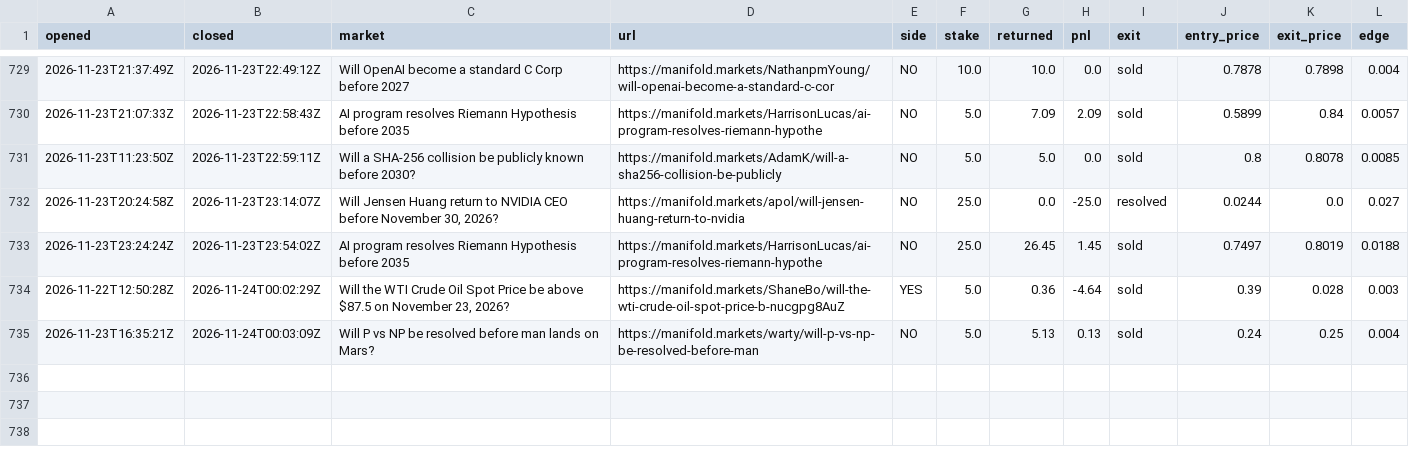
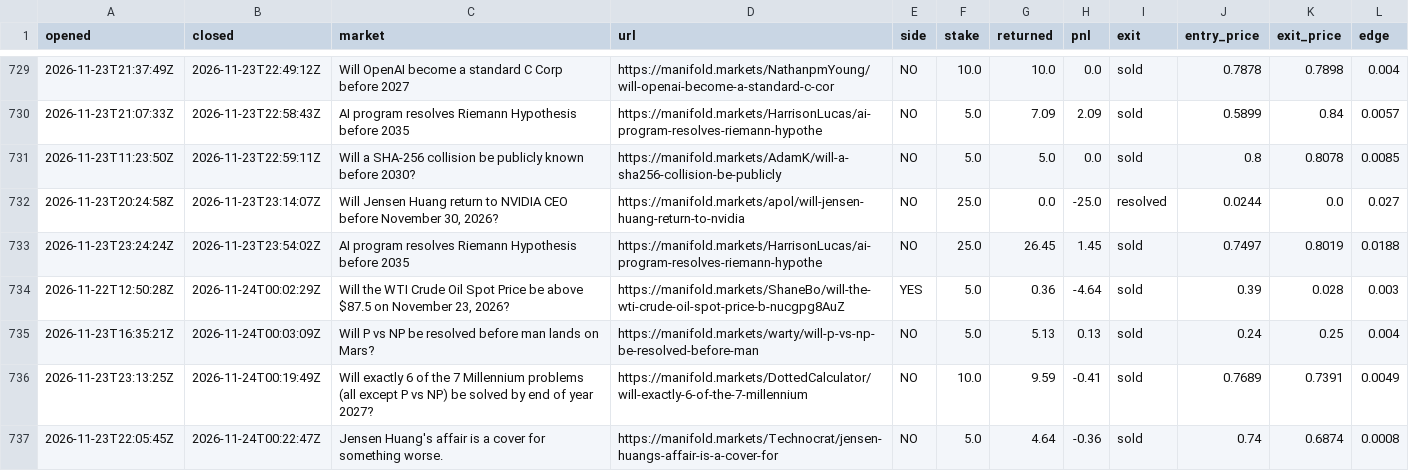
Before and after one commit to evanwang810/cron-loop, a CSV file: live_trades.csv, drawn as a sheet; only a part is shown, gaps mark what is left out.

```diff
--- a/live_trades.csv
+++ b/live_trades.csv
@@ -735 +735,3 @@ opened,closed,market,url,side,stake,returned,pnl,exit,entry_price,exit_price,edg
 2026-11-23T16:35:21Z,2026-11-24T00:03:09Z,Will P vs NP be resolved before man lands on Mars?,https://manifold.markets/warty/will-p-vs-np-be-resolved-before-man,NO,5.0,5.13,0.13,sold,0.24,0.25,0.004
+2026-11-23T23:13:25Z,2026-11-24T00:19:49Z,Will exactly 6 of the 7 Millennium problems (all except P vs NP) be solved by end of year 2027?,https://manifold.markets/DottedCalculator/will-exactly-6-of-the-7-millennium,NO,10.0,9.59,-0.41,sold,0.7689,0.7391,0.0049
+2026-11-23T22:05:45Z,2026-11-24T00:22:47Z,Jensen Huang's affair is a cover for something worse.,https://manifold.markets/Technocrat/jensen-huangs-affair-is-a-cover-for,NO,5.0,4.64,-0.36,sold,0.74,0.6874,0.0008
```
Also changed, not shown: live_equity.csv, 1 other file.
